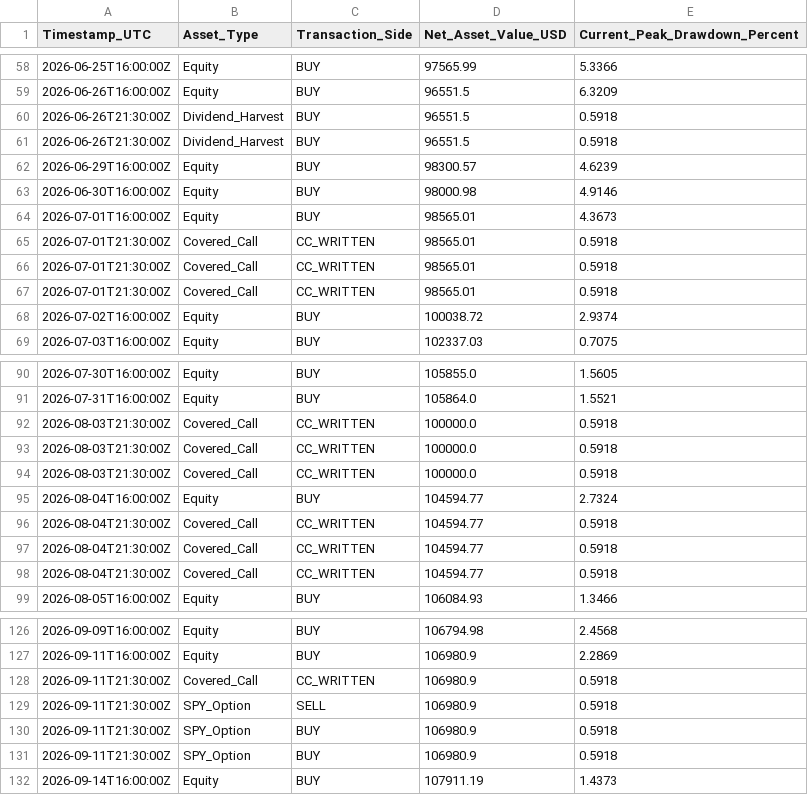
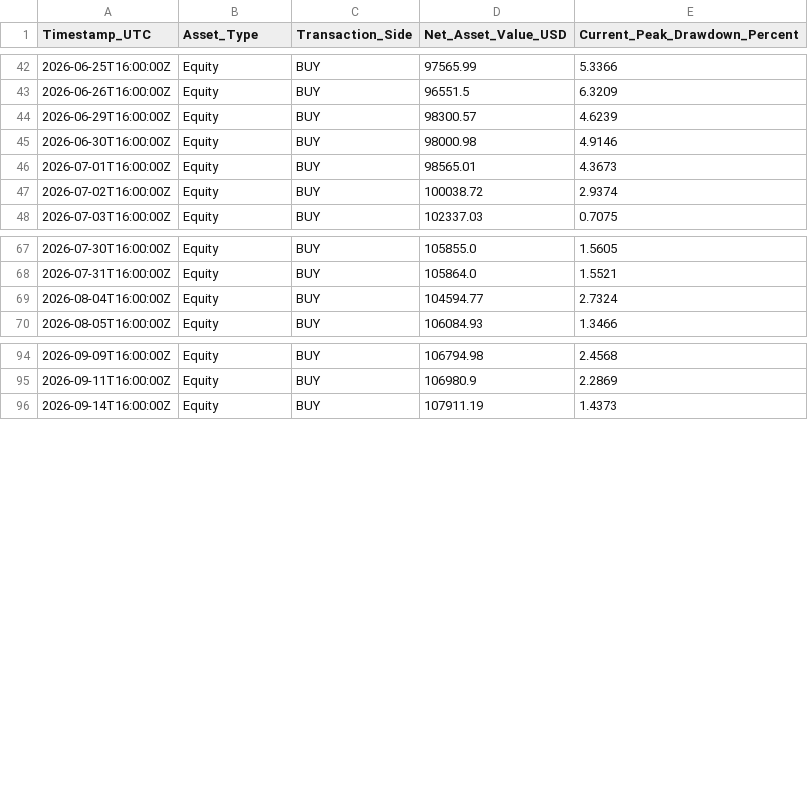
Before and after one commit to tommyoliveros750-AKQuant/us-equity-yield-overlay, a CSV file: strategy_performance_ledger.csv, drawn as a sheet; only a part is shown, gaps mark what is left out; the diff covers the shown part only; the diff names each change by its address in the sheet, - before the commit and + after, or states it on an @@ line.

```diff
--- a/strategy_performance_ledger.csv
+++ b/strategy_performance_ledger.csv
-row 60: 2026-06-26T21:30:00Z | Dividend_Harvest | BUY | 96551.5 | 0.5918
-row 61: 2026-06-26T21:30:00Z | Dividend_Harvest | BUY | 96551.5 | 0.5918
-row 65: 2026-07-01T21:30:00Z | Covered_Call | CC_WRITTEN | 98565.01 | 0.5918
-row 66: 2026-07-01T21:30:00Z | Covered_Call | CC_WRITTEN | 98565.01 | 0.5918
-row 67: 2026-07-01T21:30:00Z | Covered_Call | CC_WRITTEN | 98565.01 | 0.5918
-row 92: 2026-08-03T21:30:00Z | Covered_Call | CC_WRITTEN | 100000.0 | 0.5918
-row 93: 2026-08-03T21:30:00Z | Covered_Call | CC_WRITTEN | 100000.0 | 0.5918
-row 94: 2026-08-03T21:30:00Z | Covered_Call | CC_WRITTEN | 100000.0 | 0.5918
-row 96: 2026-08-04T21:30:00Z | Covered_Call | CC_WRITTEN | 104594.77 | 0.5918
-row 97: 2026-08-04T21:30:00Z | Covered_Call | CC_WRITTEN | 104594.77 | 0.5918
-row 98: 2026-08-04T21:30:00Z | Covered_Call | CC_WRITTEN | 104594.77 | 0.5918
-row 128: 2026-09-11T21:30:00Z | Covered_Call | CC_WRITTEN | 106980.9 | 0.5918
-row 129: 2026-09-11T21:30:00Z | SPY_Option | SELL | 106980.9 | 0.5918
-row 130: 2026-09-11T21:30:00Z | SPY_Option | BUY | 106980.9 | 0.5918
-row 131: 2026-09-11T21:30:00Z | SPY_Option | BUY | 106980.9 | 0.5918
```
Also changed, not shown: 23 removed rows and 6 edited cells elsewhere in this file.
